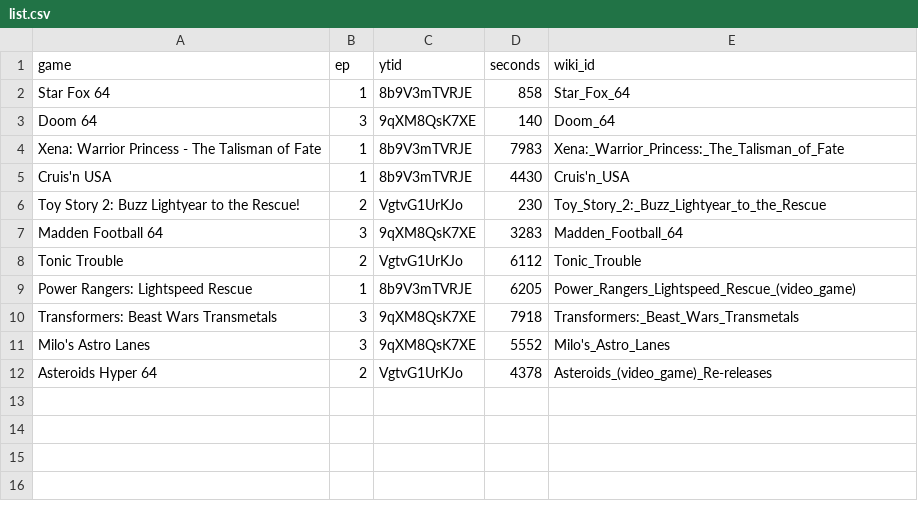
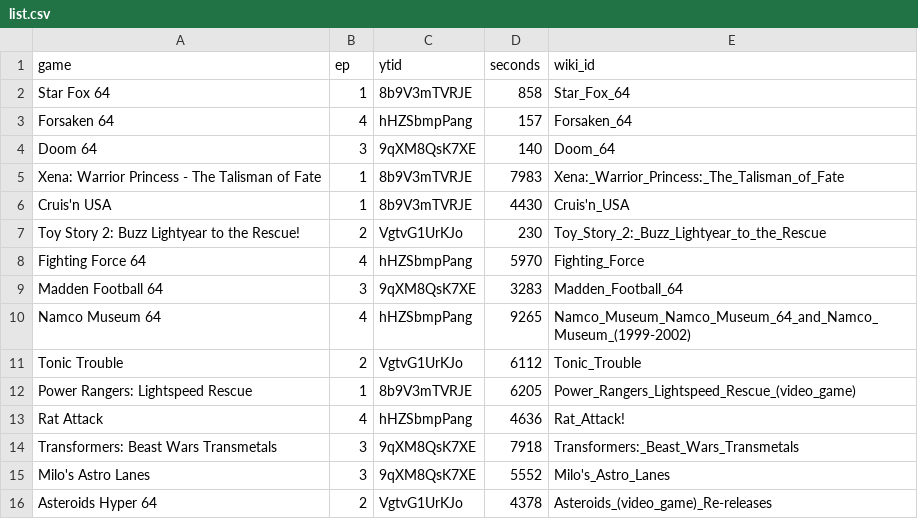
Before and after one commit to vNakamura/letsago-science, a CSV file: src/lib/data/list.csv, drawn as a sheet; the diff names each change by its address in the sheet, - before the commit and + after, or states it on an @@ line.

Commit message:
add ep 4

```diff
--- a/src/lib/data/list.csv
+++ b/src/lib/data/list.csv
+row 3: Forsaken 64 | 4 | hHZSbmpPang | 157 | Forsaken_64
+row 8: Fighting Force 64 | 4 | hHZSbmpPang | 5970 | Fighting_Force
+row 10: Namco Museum 64 | 4 | hHZSbmpPang | 9265 | Namco_Museum_Namco_Museum_64_and_Namco_Museum_(1999-2002)
+row 13: Rat Attack | 4 | hHZSbmpPang | 4636 | Rat_Attack!
```
